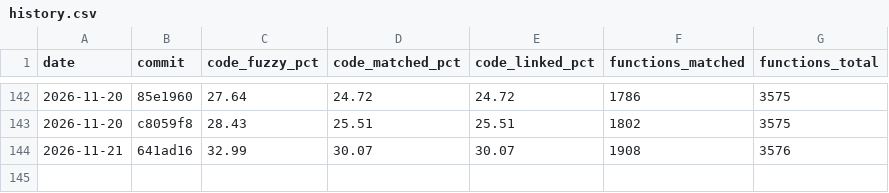
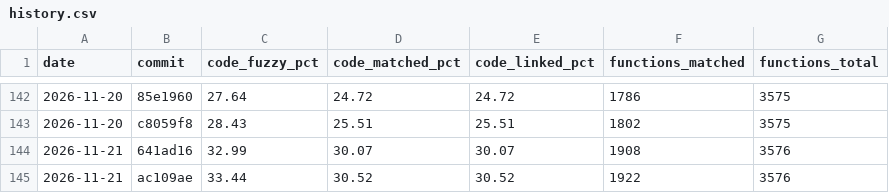
Before and after one commit to YggdrasziI/mhfu-decomp, a CSV file: progress/ULES01213/history.csv, drawn as a sheet; only a part is shown, gaps mark what is left out; the diff names each change by its address in the sheet, - before the commit and + after, or states it on an @@ line.

Commit message:
Progress: 1922 functions

```diff
--- a/progress/ULES01213/history.csv
+++ b/progress/ULES01213/history.csv
+row 145: 2026-11-21 | ac109ae | 33.44 | 30.52 | 30.52 | 1922 | 3576
```
Also changed, not shown: 4 other files.
